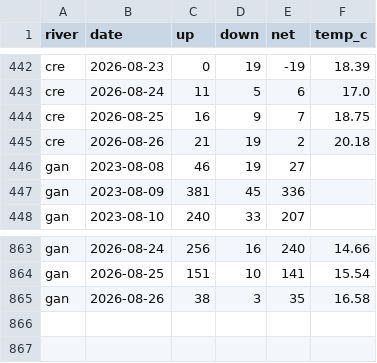
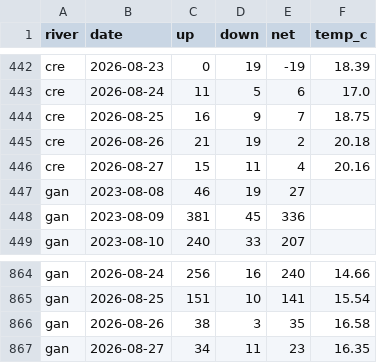
Before and after one commit to tomgrizz/guess-the-run, a CSV file: data/counts_daily.csv, drawn as a sheet; only a part is shown, gaps mark what is left out.

```diff
--- a/data/counts_daily.csv
+++ b/data/counts_daily.csv
@@ -445,2 +445,3 @@ cre,2026-08-25,16,9,7,18.75
 cre,2026-08-26,21,19,2,20.18
+cre,2026-08-27,15,11,4,20.16
 gan,2023-08-08,46,19,27,
@@ -865 +866,2 @@ gan,2026-08-25,151,10,141,15.54
 gan,2026-08-26,38,3,35,16.58
+gan,2026-08-27,34,11,23,16.35
```
Also changed, not shown: 1 other file.
